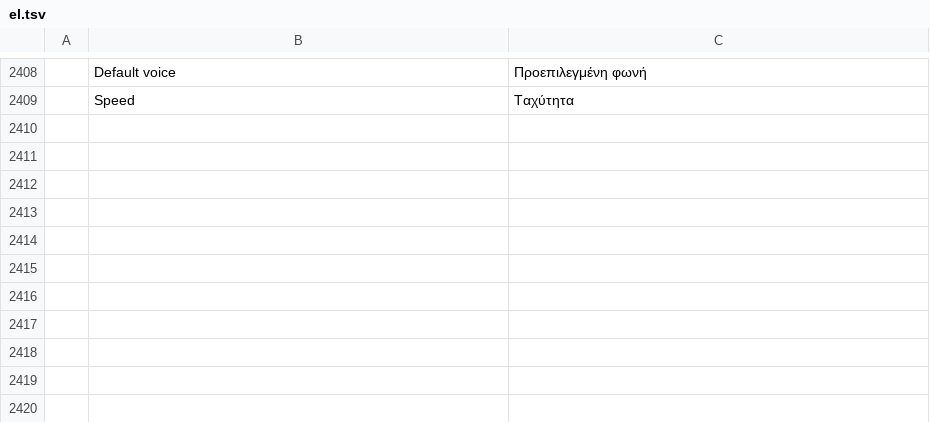
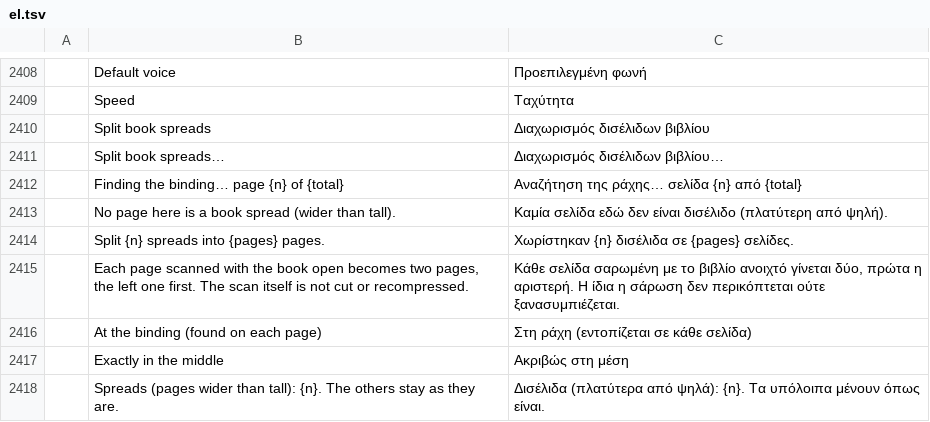
Before and after one commit to contato846/pdfcraft, a TSV file: crates/ui-egui/src/i18n/el.tsv, drawn as a sheet; only a part is shown, gaps mark what is left out; the diff names each change by its address in the sheet, - before the commit and + after, or states it on an @@ line.

```diff
--- a/crates/ui-egui/src/i18n/el.tsv
+++ b/crates/ui-egui/src/i18n/el.tsv
+row 2410:  | Split book spreads | Διαχωρισμός δισέλιδων βιβλίου
+row 2411:  | Split book spreads… | Διαχωρισμός δισέλιδων βιβλίου…
+row 2412:  | Finding the binding… page {n} of {total} | Αναζήτηση της ράχης… σελίδα {n} από {total}
+row 2413:  | No page here is a book spread (wider than tall). | Καμία σελίδα εδώ δεν είναι δισέλιδο (πλατύτερη από ψηλή).
+row 2414:  | Split {n} spreads into {pages} pages. | Χωρίστηκαν {n} δισέλιδα σε {pages} σελίδες.
+row 2415:  | Each page scanned with the book open becomes two pages, the left one first. The scan itself is not cut or recompressed. | Κάθε σελίδα σαρωμένη με το βιβλίο ανοιχτό γίνεται δύο, πρώτα η αριστερή. Η ίδια η σάρωση δεν περικόπτεται ούτε ξανασυμπιέζεται.
+row 2416:  | At the binding (found on each page) | Στη ράχη (εντοπίζεται σε κάθε σελίδα)
+row 2417:  | Exactly in the middle | Ακριβώς στη μέση
+row 2418:  | Spreads (pages wider than tall): {n}. The others stay as they are. | Δισέλιδα (πλατύτερα από ψηλά): {n}. Τα υπόλοιπα μένουν όπως είναι.
```
Also changed, not shown: crates/ui-egui/src/i18n/bg.tsv, crates/ui-egui/src/i18n/kk.tsv, 27 other files.
